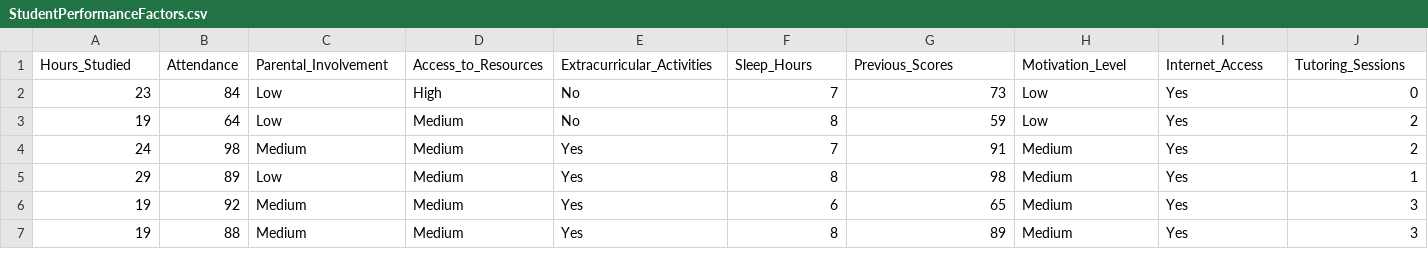
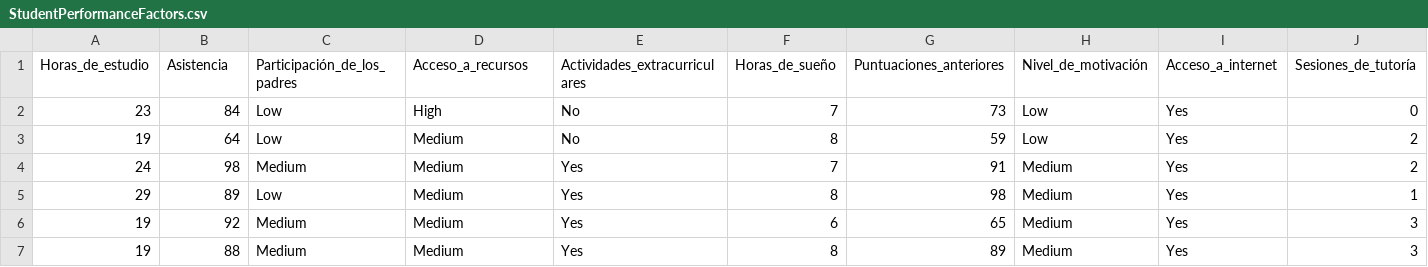
Before and after one commit to marielaaguilar0280-sketch/Estadistica2026, a CSV file: StudentPerformanceFactors.csv, drawn as a sheet; only a part is shown; removed rows and columns are numbered as before the commit, all else as after; rows hold the shown columns only; the diff names each change by its address in the sheet, - before the commit and + after, or states it on an @@ line.

Commit message:
Update StudentPerformanceFactors.csv

```diff
--- a/StudentPerformanceFactors.csv
+++ b/StudentPerformanceFactors.csv
-row 1: Hours_Studied | Attendance | Parental_Involvement | Access_to_Resources | Extracurricular_Activities | Sleep_Hours | Previous_Scores | Motivation_Level | Internet_Access | Tutoring_Sessions
+row 1: Horas_de_estudio | Asistencia | Participación_de_los_padres | Acceso_a_recursos | Actividades_extracurriculares | Horas_de_sueño | Puntuaciones_anteriores | Nivel_de_motivación | Acceso_a_internet | Sesiones_de_tutoría
```
